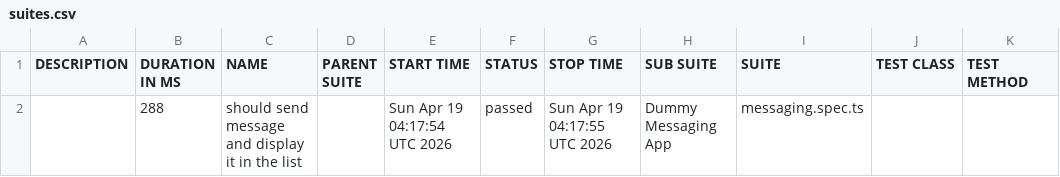
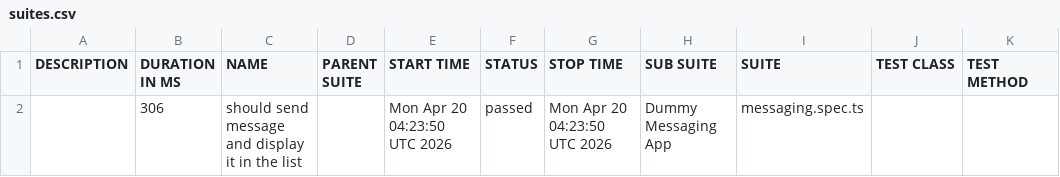
Before and after one commit to axelforce/dummyMessage, a CSV file: data/suites.csv, drawn as a sheet.

```diff
--- a/data/suites.csv
+++ b/data/suites.csv
@@ -1,2 +1,2 @@
 "DESCRIPTION","DURATION IN MS","NAME","PARENT SUITE","START TIME","STATUS","STOP TIME","SUB SUITE","SUITE","TEST CLASS","TEST METHOD"
-"","288","should send message and display it in the list","","Sun Apr 19 04:17:54 UTC 2026","passed","Sun Apr 19 04:17:55 UTC 2026","Dummy Messaging App","messaging.spec.ts","",""
+"","306","should send message and display it in the list","","Mon Apr 20 04:23:50 UTC 2026","passed","Mon Apr 20 04:23:50 UTC 2026","Dummy Messaging App","messaging.spec.ts","",""
```
Also changed, not shown: 16 other files.
